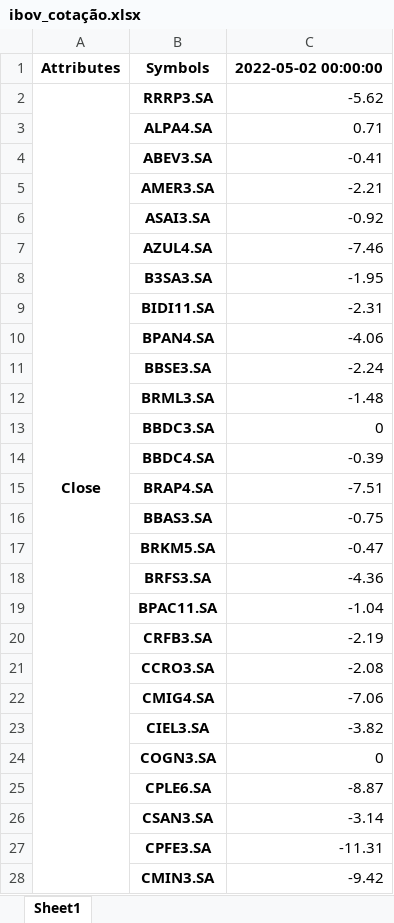
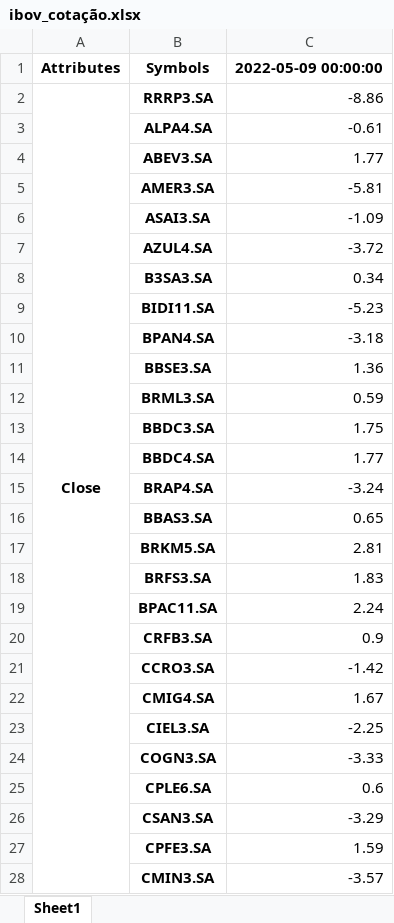
Before and after one commit to Ronaldolvf/jupyter, an Excel workbook: VARIAÇÃO ÍNDICES/ibov_cotação.xlsx, sheet Sheet1, drawn as a sheet; only a part is shown; values as stored, in another font and other column widths than the file's, no borders; the diff covers the shown part only; the diff names each change by its address in the sheet, - before the commit and + after, or states it on an @@ line.

```diff
--- a/VARIAÇÃO ÍNDICES/ibov_cotação.xlsx (sheet Sheet1)
+++ b/VARIAÇÃO ÍNDICES/ibov_cotação.xlsx (sheet Sheet1)
-C1: 2022-05-02 00:00:00
+C1: 2022-05-09 00:00:00
-C2: -5.62
+C2: -8.86
-C3: 0.71
+C3: -0.61
-C4: -0.41
+C4: 1.77
-C5: -2.21
+C5: -5.81
-C6: -0.92
+C6: -1.09
-C7: -7.46
+C7: -3.72
-C8: -1.95
+C8: 0.34
-C9: -2.31
+C9: -5.23
-C10: -4.06
+C10: -3.18
-C11: -2.24
+C11: 1.36
-C12: -1.48
+C12: 0.59
-C13: 0
+C13: 1.75
-C14: -0.39
+C14: 1.77
-C15: -7.51
+C15: -3.24
-C16: -0.75
+C16: 0.65
-C17: -0.47
+C17: 2.81
-C18: -4.36
+C18: 1.83
-C19: -1.04
+C19: 2.24
-C20: -2.19
+C20: 0.9
-C21: -2.08
+C21: -1.42
-C22: -7.06
+C22: 1.67
-C23: -3.82
+C23: -2.25
-C24: 0
+C24: -3.33
-C25: -8.87
+C25: 0.6
-C26: -3.14
+C26: -3.29
-C27: -11.31
+C27: 1.59
-C28: -9.42
+C28: -3.57
```
Also changed, not shown: 64 edited cells elsewhere in this sheet, 3 other files.
